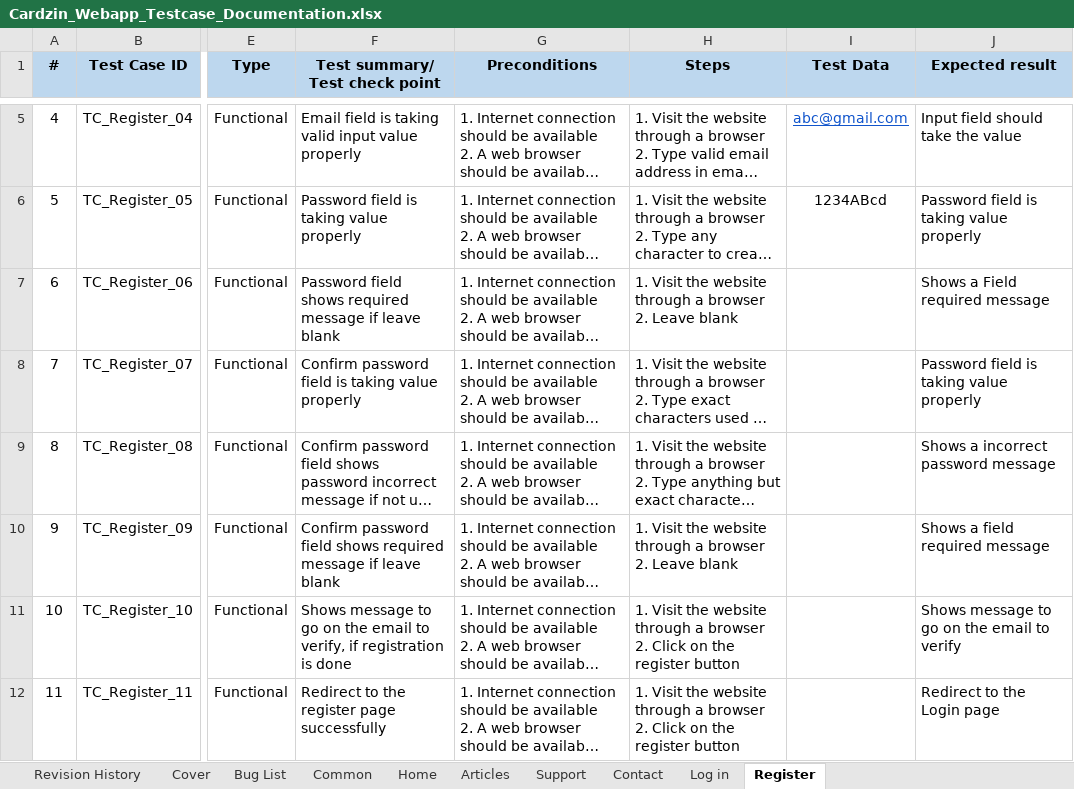
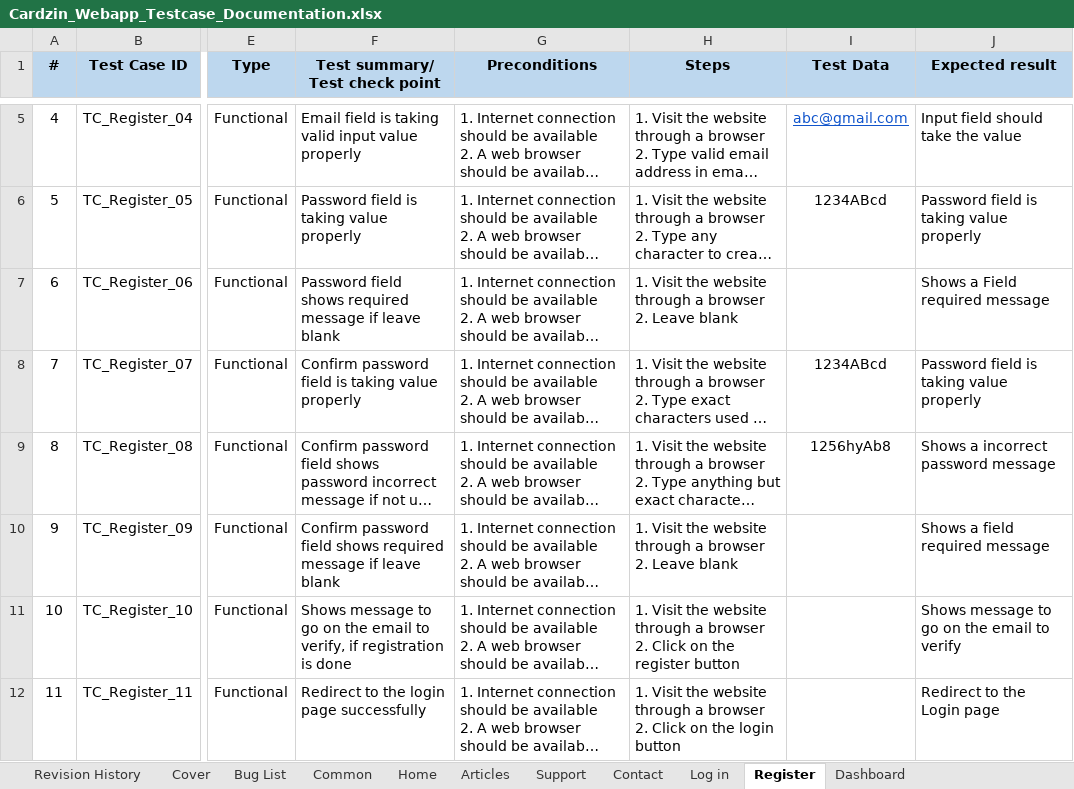
Before and after one commit to marjia16/cardzin-testing-doc, an Excel workbook: Cardzin_Webapp_Testcase_Documentation.xlsx, sheet Register, drawn as a sheet; only a part is shown, gaps mark what is left out; long unchanged cells end in …; values as stored, in another font and other column widths than the file's, no borders; conditional formats not drawn; the diff names each change by its address in the sheet, - before the commit and + after, or states it on an @@ line.

Commit message:
Started dashboard page testcase documentation.

```diff
--- a/Cardzin_Webapp_Testcase_Documentation.xlsx (sheet Register)
+++ b/Cardzin_Webapp_Testcase_Documentation.xlsx (sheet Register)
+sheet tab: Dashboard
-I8 (Test Data): (empty)
+I8 (Test Data): 1234ABcd
-I9 (Test Data): (empty)
+I9 (Test Data): 1256hyAb8
-F12 (Test summary/ Test check point): Redirect to the register page successfully
+F12 (Test summary/ Test check point): Redirect to the login page successfully
-H12 (Steps): …on the register button
+H12 (Steps): …on the login button
```
Also changed, not shown: sheet Log in.
